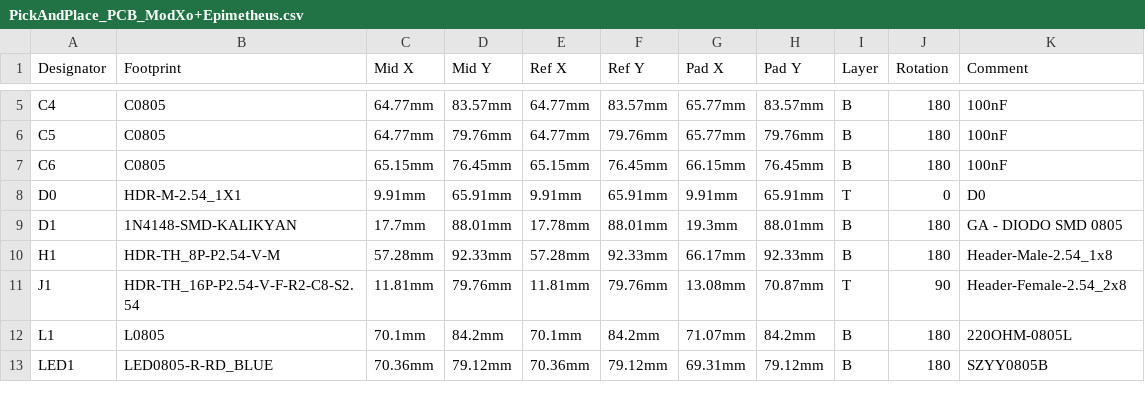
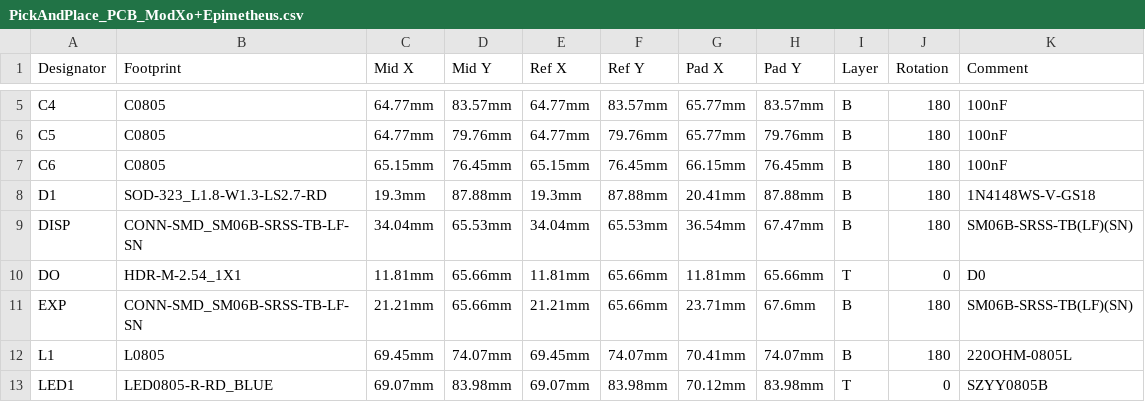
Before and after one commit to Darkone83/ModXo-RP2040-Tiny, a CSV file: PCB/PickAndPlace_PCB_ModXo+Epimetheus.csv, drawn as a sheet; only a part is shown, gaps mark what is left out; removed rows and columns are numbered as before the commit, all else as after; the diff covers the shown part only; the diff names each change by its address in the sheet, - before the commit and + after, or states it on an @@ line.

```diff
--- a/PCB/PickAndPlace_PCB_ModXo+Epimetheus.csv
+++ b/PCB/PickAndPlace_PCB_ModXo+Epimetheus.csv
-row 8: D0 | HDR-M-2.54_1X1 | 9.91mm | 65.91mm | 9.91mm | 65.91mm | 9.91mm | 65.91mm | T | 0 | D0
-B8 (Footprint): 1N4148-SMD-KALIKYAN
+B8 (Footprint): SOD-323_L1.8-W1.3-LS2.7-RD
-C8 (Mid X): 17.7mm
+C8 (Mid X): 19.3mm
-D8 (Mid Y): 88.01mm
+D8 (Mid Y): 87.88mm
-E8 (Ref X): 17.78mm
+E8 (Ref X): 19.3mm
-F8 (Ref Y): 88.01mm
+F8 (Ref Y): 87.88mm
-G8 (Pad X): 19.3mm
+G8 (Pad X): 20.41mm
-H8 (Pad Y): 88.01mm
+H8 (Pad Y): 87.88mm
-K8 (Comment): GA - DIODO SMD 0805
+K8 (Comment): 1N4148WS-V-GS18
-row 10: H1 | HDR-TH_8P-P2.54-V-M | 57.28mm | 92.33mm | 57.28mm | 92.33mm | 66.17mm | 92.33mm | B | 180 | Header-Male-2.54_1x8
-row 11: J1 | HDR-TH_16P-P2.54-V-F-R2-C8-S2.54 | 11.81mm | 79.76mm | 11.81mm | 79.76mm | 13.08mm | 70.87mm | T | 90 | Header-Female-2.54_2x8
+row 9: DISP | CONN-SMD_SM06B-SRSS-TB-LF-SN | 34.04mm | 65.53mm | 34.04mm | 65.53mm | 36.54mm | 67.47mm | B | 180 | SM06B-SRSS-TB(LF)(SN)
+row 10: DO | HDR-M-2.54_1X1 | 11.81mm | 65.66mm | 11.81mm | 65.66mm | 11.81mm | 65.66mm | T | 0 | D0
+row 11: EXP | CONN-SMD_SM06B-SRSS-TB-LF-SN | 21.21mm | 65.66mm | 21.21mm | 65.66mm | 23.71mm | 67.6mm | B | 180 | SM06B-SRSS-TB(LF)(SN)
-C12 (Mid X): 70.1mm
+C12 (Mid X): 69.45mm
-D12 (Mid Y): 84.2mm
+D12 (Mid Y): 74.07mm
-E12 (Ref X): 70.1mm
+E12 (Ref X): 69.45mm
-F12 (Ref Y): 84.2mm
+F12 (Ref Y): 74.07mm
-G12 (Pad X): 71.07mm
+G12 (Pad X): 70.41mm
-H12 (Pad Y): 84.2mm
+H12 (Pad Y): 74.07mm
-C13 (Mid X): 70.36mm
+C13 (Mid X): 69.07mm
-D13 (Mid Y): 79.12mm
+D13 (Mid Y): 83.98mm
-E13 (Ref X): 70.36mm
+E13 (Ref X): 69.07mm
-F13 (Ref Y): 79.12mm
+F13 (Ref Y): 83.98mm
-G13 (Pad X): 69.31mm
+G13 (Pad X): 70.12mm
-H13 (Pad Y): 79.12mm
+H13 (Pad Y): 83.98mm
-I13 (Layer): B
+I13 (Layer): T
-J13 (Rotation): 180
+J13 (Rotation): 0
```
Also changed, not shown: 2 added rows and 89 edited cells elsewhere in this file, 1 other file.
